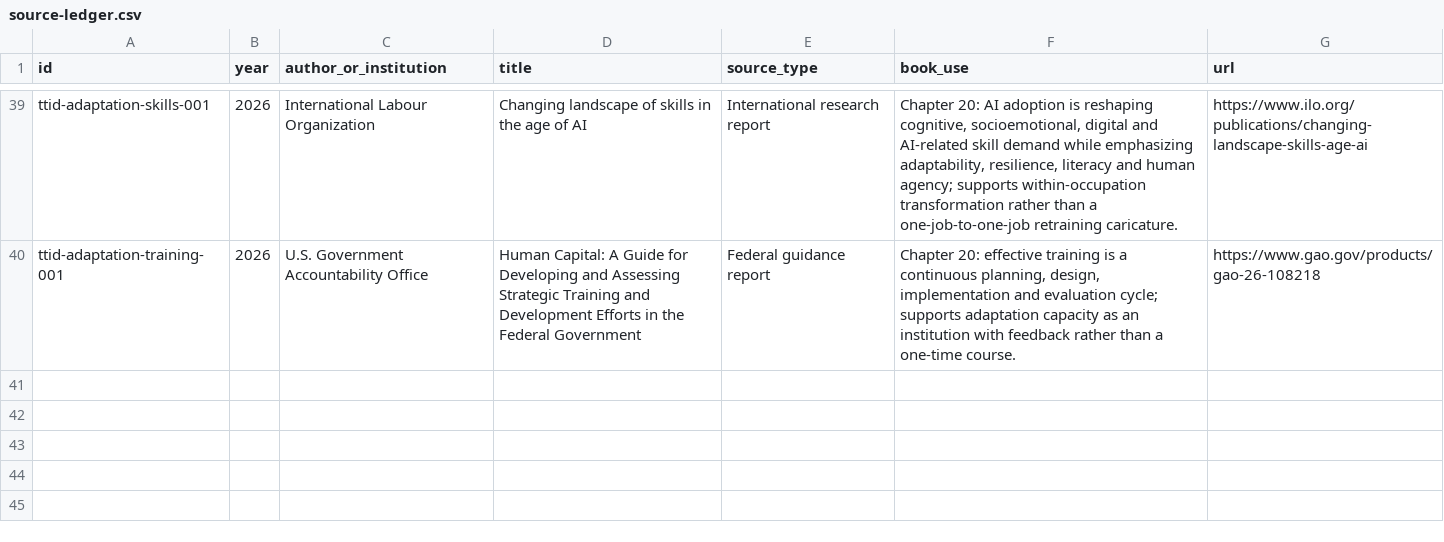
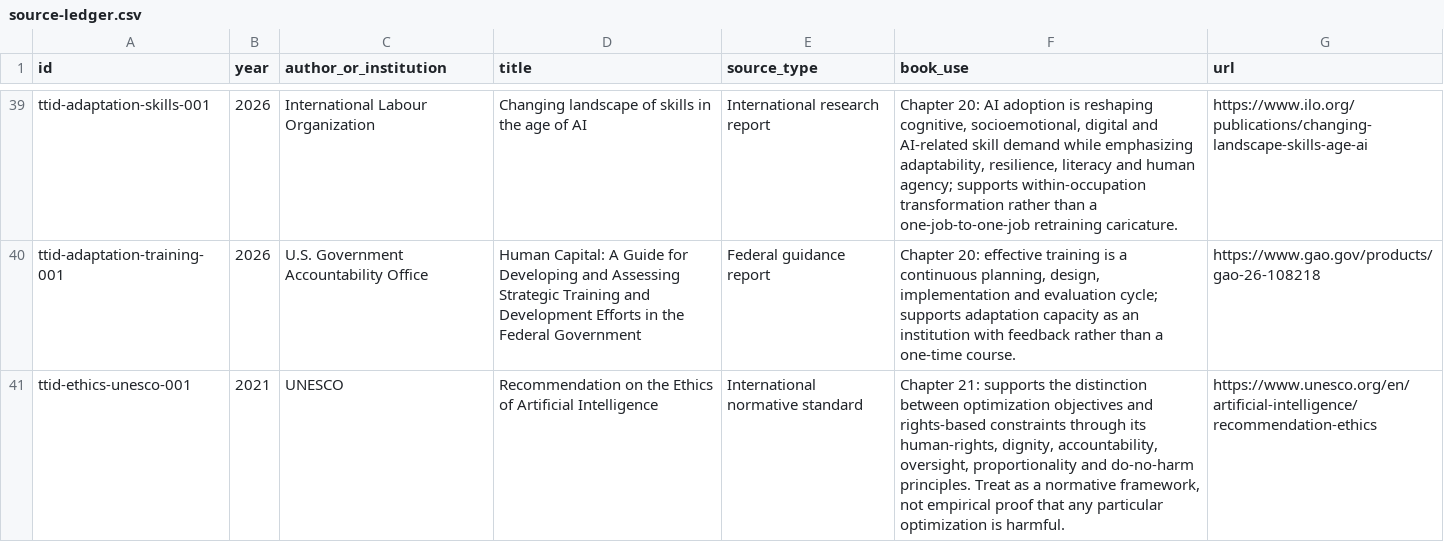
Before and after one commit to Svyable/desk, a CSV file: books/this-tech-is-different/research/source-ledger.csv, drawn as a sheet; only a part is shown, gaps mark what is left out.

Commit message:
Add ethics source for chapter 21

```diff
--- a/books/this-tech-is-different/research/source-ledger.csv
+++ b/books/this-tech-is-different/research/source-ledger.csv
@@ -40 +40,2 @@ ttid-adaptation-skills-001,2026,International Labour Organization,"Changing land
 ttid-adaptation-training-001,2026,U.S. Government Accountability Office,"Human Capital: A Guide for Developing and Assessing Strategic Training and Development Efforts in the Federal Government",Federal guidance report,"Chapter 20: effective training is a continuous planning, design, implementation and evaluation cycle; supports adaptation capacity as an institution with feedback rather than a one-time course.",https://www.gao.gov/products/gao-26-108218
+ttid-ethics-unesco-001,2021,UNESCO,"Recommendation on the Ethics of Artificial Intelligence",International normative standard,"Chapter 21: supports the distinction between optimization objectives and rights-based constraints through its human-rights, dignity, accountability, oversight, proportionality and do-no-harm principles. Treat as a normative framework, not empirical proof that any particular optimization is harmful.",https://www.unesco.org/en/artificial-intelligence/recommendation-ethics
```
